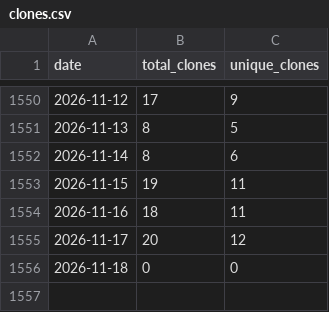
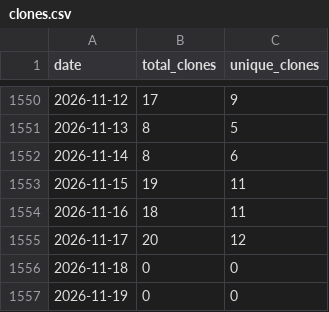
Before and after one commit to wumphlett/COMP-5660, a CSV file: .traffic/clones.csv, drawn as a sheet; only a part is shown, gaps mark what is left out; the diff names each change by its address in the sheet, - before the commit and + after, or states it on an @@ line.

Commit message:
Updating repository traffic

```diff
--- a/.traffic/clones.csv
+++ b/.traffic/clones.csv
+row 1557: 2026-11-19 | 0 | 0
```
Also changed, not shown: .traffic/views.csv, 3 other files.
